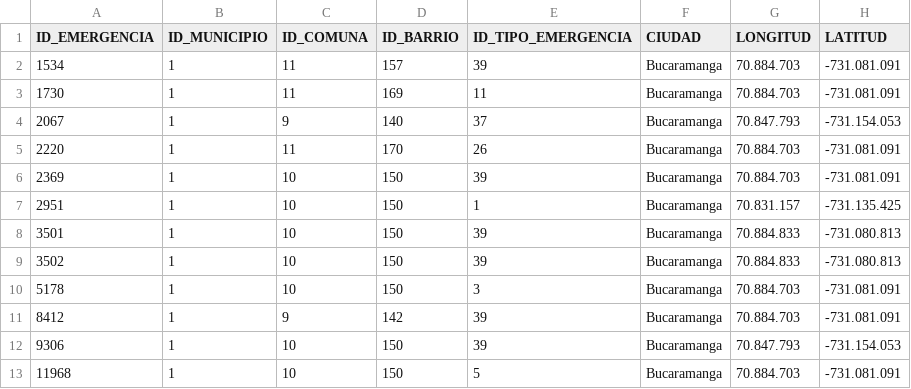
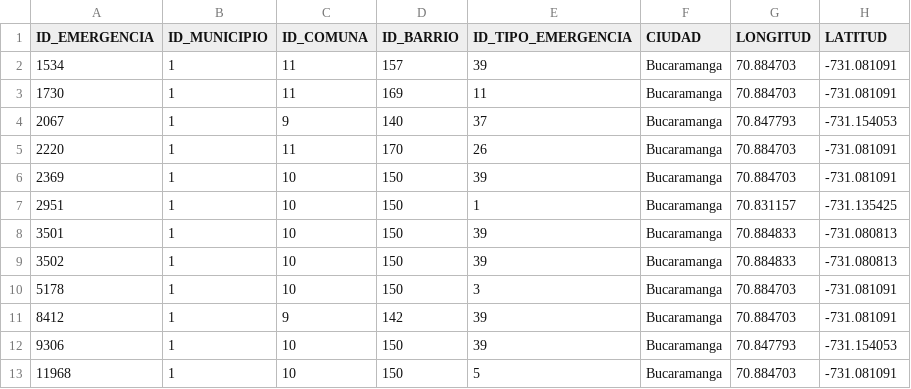
Before and after one commit to SebastianRodriguez02/BMB_emergencias, a CSV file: BMB_EMERGENCY.csv, drawn as a sheet.

Commit message:
Update BMB_EMERGENCY.csv

```diff
--- a/BMB_EMERGENCY.csv
+++ b/BMB_EMERGENCY.csv
@@ -1,13 +1,13 @@
 ID_EMERGENCIA,ID_MUNICIPIO,ID_COMUNA,ID_BARRIO,ID_TIPO_EMERGENCIA,CIUDAD,LONGITUD,LATITUD
-1534,1,11,157,39,Bucaramanga,70.884.703,-731.081.091
-1730,1,11,169,11,Bucaramanga,70.884.703,-731.081.091
-2067,1,9,140,37,Bucaramanga,70.847.793,-731.154.053
-2220,1,11,170,26,Bucaramanga,70.884.703,-731.081.091
-2369,1,10,150,39,Bucaramanga,70.884.703,-731.081.091
-2951,1,10,150,1,Bucaramanga,70.831.157,-731.135.425
-3501,1,10,150,39,Bucaramanga,70.884.833,-731.080.813
-3502,1,10,150,39,Bucaramanga,70.884.833,-731.080.813
-5178,1,10,150,3,Bucaramanga,70.884.703,-731.081.091
-8412,1,9,142,39,Bucaramanga,70.884.703,-731.081.091
-9306,1,10,150,39,Bucaramanga,70.847.793,-731.154.053
-11968,1,10,150,5,Bucaramanga,70.884.703,-731.081.091
+1534,1,11,157,39,Bucaramanga,70.884703,-731.081091
+1730,1,11,169,11,Bucaramanga,70.884703,-731.081091
+2067,1,9,140,37,Bucaramanga,70.847793,-731.154053
+2220,1,11,170,26,Bucaramanga,70.884703,-731.081091
+2369,1,10,150,39,Bucaramanga,70.884703,-731.081091
+2951,1,10,150,1,Bucaramanga,70.831157,-731.135425
+3501,1,10,150,39,Bucaramanga,70.884833,-731.080813
+3502,1,10,150,39,Bucaramanga,70.884833,-731.080813
+5178,1,10,150,3,Bucaramanga,70.884703,-731.081091
+8412,1,9,142,39,Bucaramanga,70.884703,-731.081091
+9306,1,10,150,39,Bucaramanga,70.847793,-731.154053
+11968,1,10,150,5,Bucaramanga,70.884703,-731.081091
```
